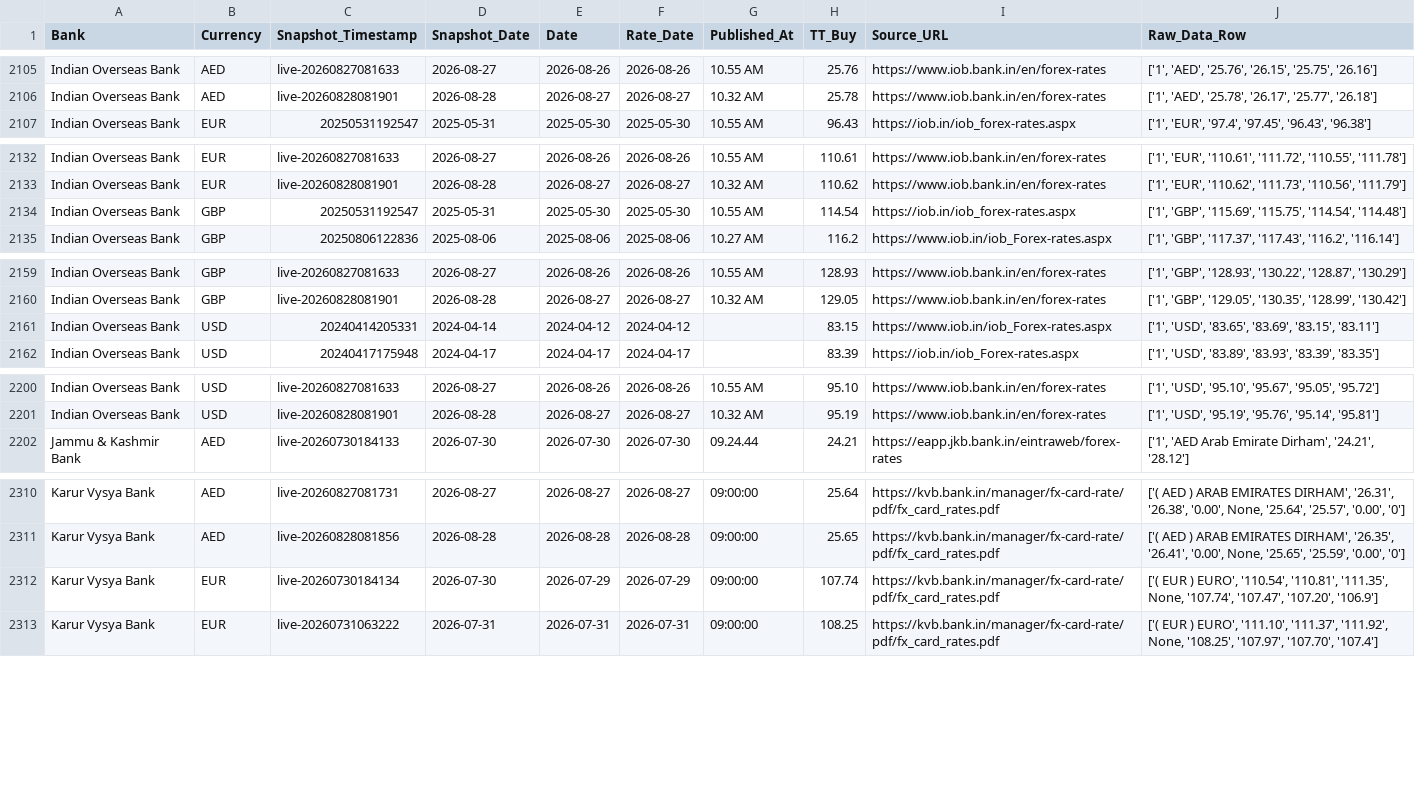
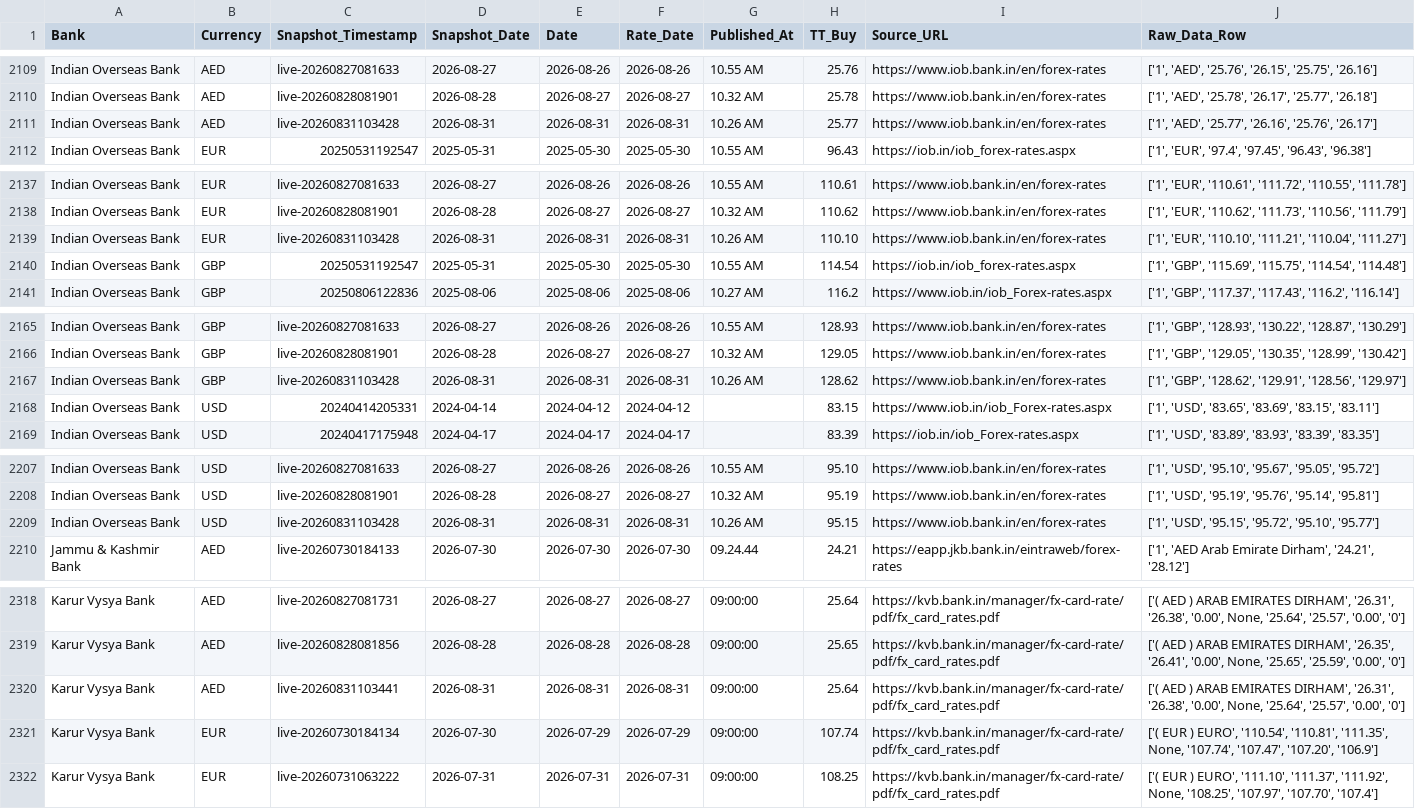
Before and after one commit to RakshithNM/ttbuy-dashboard, a CSV file: data/forex_TTBuy.csv, drawn as a sheet; only a part is shown, gaps mark what is left out; the diff covers the shown part only; the diff names each change by its address in the sheet, - before the commit and + after, or states it on an @@ line.

```diff
--- a/data/forex_TTBuy.csv
+++ b/data/forex_TTBuy.csv
+row 2111: Indian Overseas Bank | AED | live-20260831103428 | 2026-08-31 | 2026-08-31 | 2026-08-31 | 10.26 AM | 25.77 | https://www.iob.bank.in/en/forex-rates | ['1', 'AED', '25.77', '26.16', '25.76', '26.17']
+row 2139: Indian Overseas Bank | EUR | live-20260831103428 | 2026-08-31 | 2026-08-31 | 2026-08-31 | 10.26 AM | 110.10 | https://www.iob.bank.in/en/forex-rates | ['1', 'EUR', '110.10', '111.21', '110.04', '111.27']
+row 2167: Indian Overseas Bank | GBP | live-20260831103428 | 2026-08-31 | 2026-08-31 | 2026-08-31 | 10.26 AM | 128.62 | https://www.iob.bank.in/en/forex-rates | ['1', 'GBP', '128.62', '129.91', '128.56', '129.97']
+row 2209: Indian Overseas Bank | USD | live-20260831103428 | 2026-08-31 | 2026-08-31 | 2026-08-31 | 10.26 AM | 95.15 | https://www.iob.bank.in/en/forex-rates | ['1', 'USD', '95.15', '95.72', '95.10', '95.77']
+row 2320: Karur Vysya Bank | AED | live-20260831103441 | 2026-08-31 | 2026-08-31 | 2026-08-31 | 09:00:00 | 25.64 | https://kvb.bank.in/manager/fx-card-rate/pdf/fx_card_rates.pdf | ['( AED ) ARAB EMIRATES DIRHAM', '26.31', '26.38', '0.00', None, '25.64', '25.57', '0.00', '0']
```
Also changed, not shown: 7 added rows elsewhere in this file, data/axis_TTBuy.csv, data/bandhan_TTBuy.csv, 27 other files.
